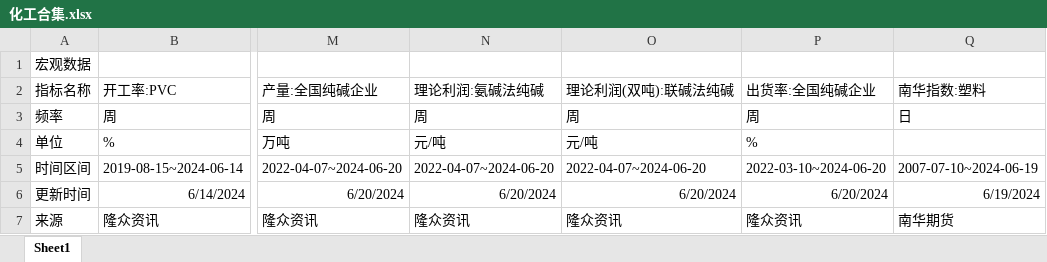
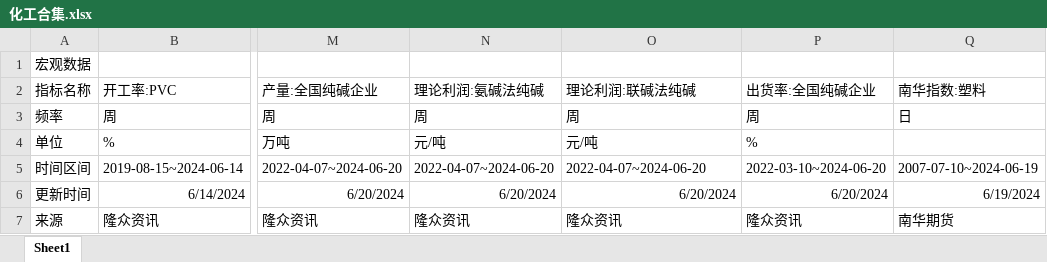
Before and after one commit to Howard-66/futures_nexus, an Excel workbook: data/化工合集.xlsx, sheet Sheet1, drawn as a sheet; only a part is shown, gaps mark what is left out; values as stored, in another font and other column widths than the file's, no borders; the diff names each change by its address in the sheet, - before the commit and + after, or states it on an @@ line.

Commit message:
fixed a calculating/filling bug in load_data

```diff
--- a/data/化工合集.xlsx (sheet Sheet1)
+++ b/data/化工合集.xlsx (sheet Sheet1)
-O2: 理论利润(双吨):联碱法纯碱
+O2: 理论利润:联碱法纯碱
```
Also changed, not shown: 13 other files.
